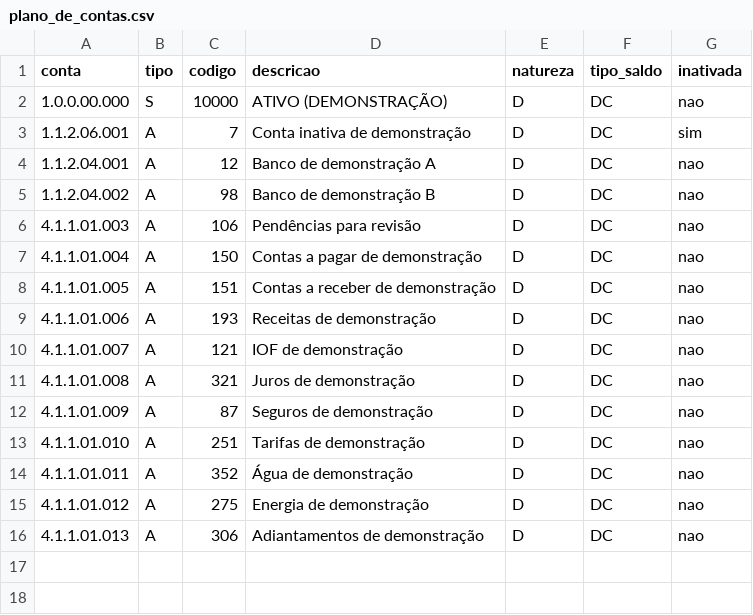
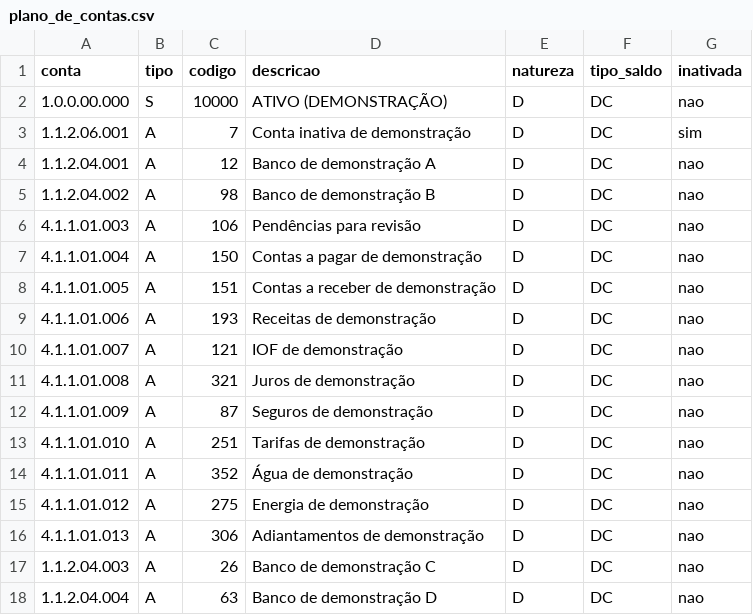
Before and after one commit to xrpconsultoria/concilia, a CSV file: assets/plano_de_contas.csv, drawn as a sheet; the diff names each change by its address in the sheet, - before the commit and + after, or states it on an @@ line.

```diff
--- a/assets/plano_de_contas.csv
+++ b/assets/plano_de_contas.csv
+row 17: 1.1.2.04.003 | A | 26 | Banco de demonstração C | D | DC | nao
+row 18: 1.1.2.04.004 | A | 63 | Banco de demonstração D | D | DC | nao
```
Also changed, not shown: 6 other files.
